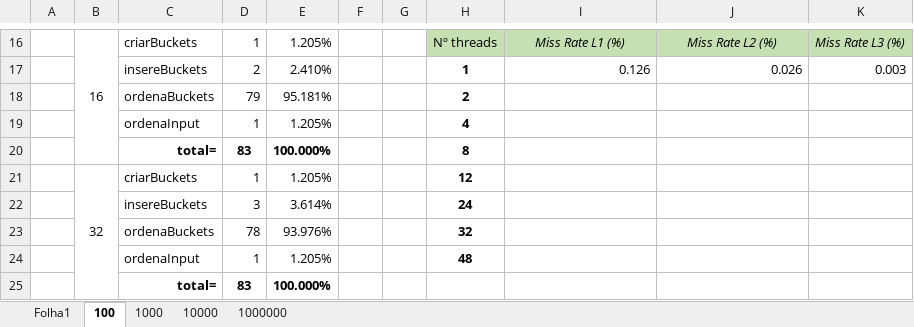
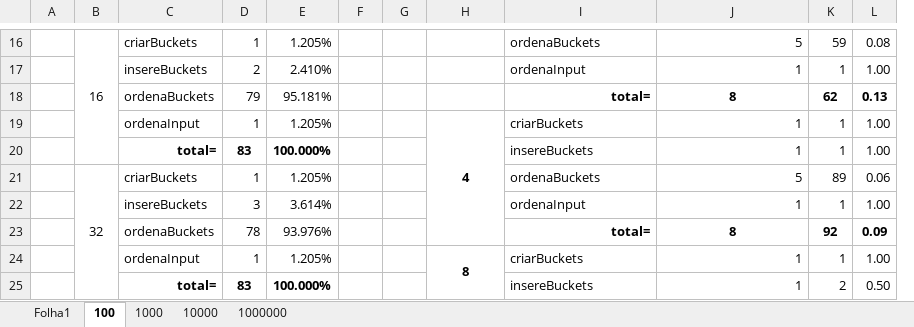
Before and after one commit to raphael28/cp2018, an Excel workbook: Trabalho/Medicoes.xlsx, sheet 100, drawn as a sheet; only a part is shown, gaps mark what is left out; values as stored, in another font and other column widths than the file's, no borders; charts and pictures not drawn; removed rows and columns are numbered as before the commit, all else as after; the diff covers the shown part only; the diff names each change by its address in the sheet, - before the commit and + after, or states it on an @@ line.

```diff
--- a/Trabalho/Medicoes.xlsx (sheet 100)
+++ b/Trabalho/Medicoes.xlsx (sheet 100)
-column K, rows 16-17: Miss Rate L3 (%) | 0.003
+column K, rows 16-25: 59 | 1 | 62 | 1 | 1 | 89 | 1 | 92 | 1 | 2
+column L, rows 16-25: 0.08 | 1.00 | 0.13 | 1.00 | 1.00 | 0.06 | 1.00 | 0.09 | 1.00 | 0.50
-H16: Nº threads
+H16: (empty)
-H16:J16 fill: #C6E0B4
+H16:J16 fill: none
-I16: Miss Rate L1 (%)
+I16: ordenaBuckets
-I16:J16 italic: on
+I16:J16 italic: off
-I16 alignment: center
+I16 alignment: left
-J16: Miss Rate L2 (%)
+J16: 5
-J16 alignment: center
+J16 alignment: right
-H17: 1
+H17: (empty)
-I17: 0.126
+I17: ordenaInput
-J17: 0.026
+J17: 1
-H18: 2
+H18: (empty)
-I18: (empty)
+I18: total=
-J18: (empty)
+J18: 8
+H19:H23 merged
-I19: (empty)
+I19: criarBuckets
-J19:J20: (empty)
+J19:J20: 1
-H20: 8
+H20: (empty)
-I20: (empty)
+I20: insereBuckets
-H21: 12
+H21: (empty)
-I21: (empty)
+I21: ordenaBuckets
-J21: (empty)
+J21: 5
-H22: 24
+H22: (empty)
-I22: (empty)
+I22: ordenaInput
-J22: (empty)
+J22: 1
-H23: 32
+H23: (empty)
-I23: (empty)
+I23: total=
-J23: (empty)
+J23: 8
-H24: 48
+H24: 8
+H24:H28 merged
-I24: (empty)
+I24: criarBuckets
-J24:J25: (empty)
+J24:J25: 1
-I25: (empty)
+I25: insereBuckets
```
Also changed, not shown: 11 added rows, 28 removed rows, 37 edited cells, cell formats and merged cells elsewhere in this sheet, sheet 1000000, sheet 1000, sheet 10000, formulas that keep their value, charts or pictures.
